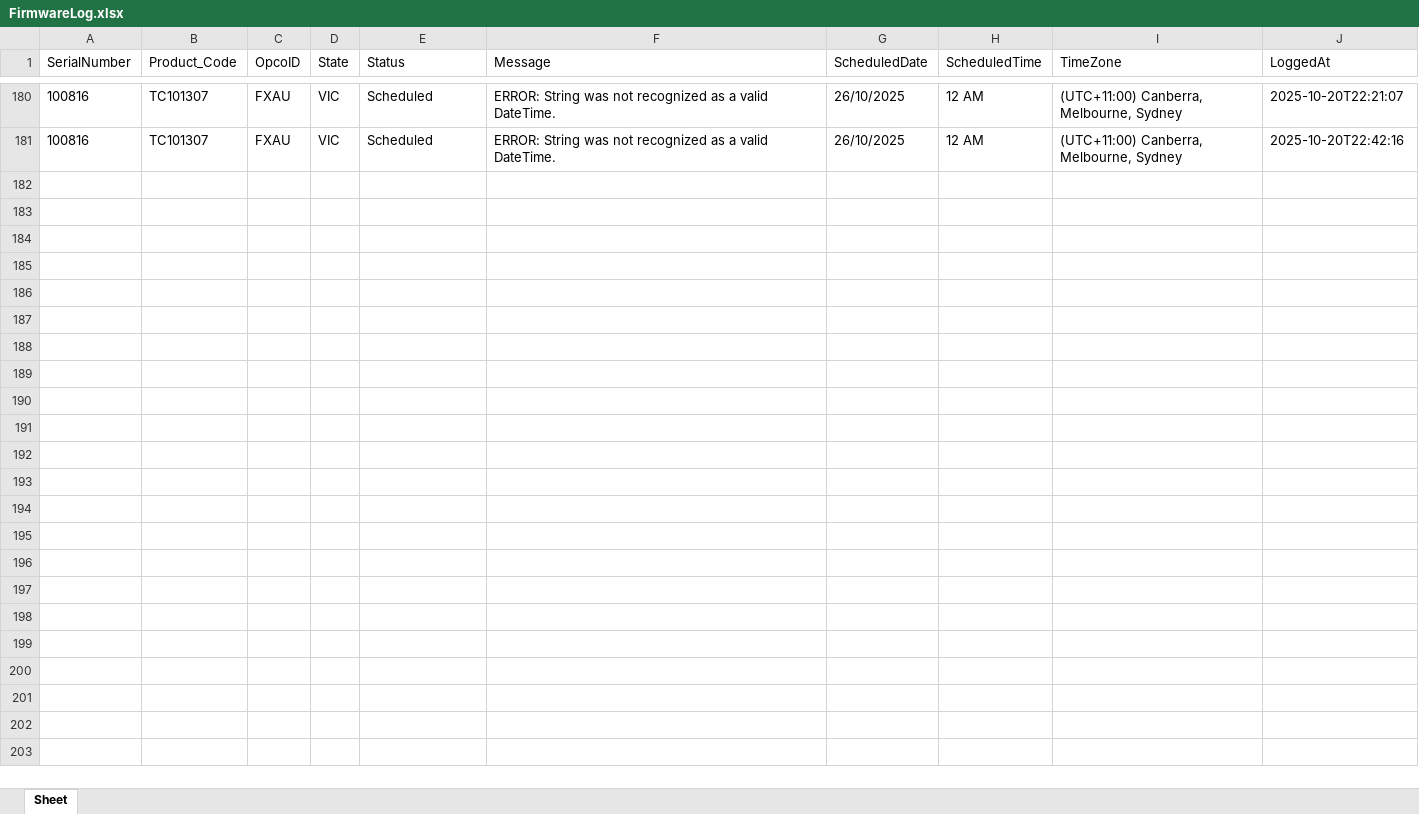
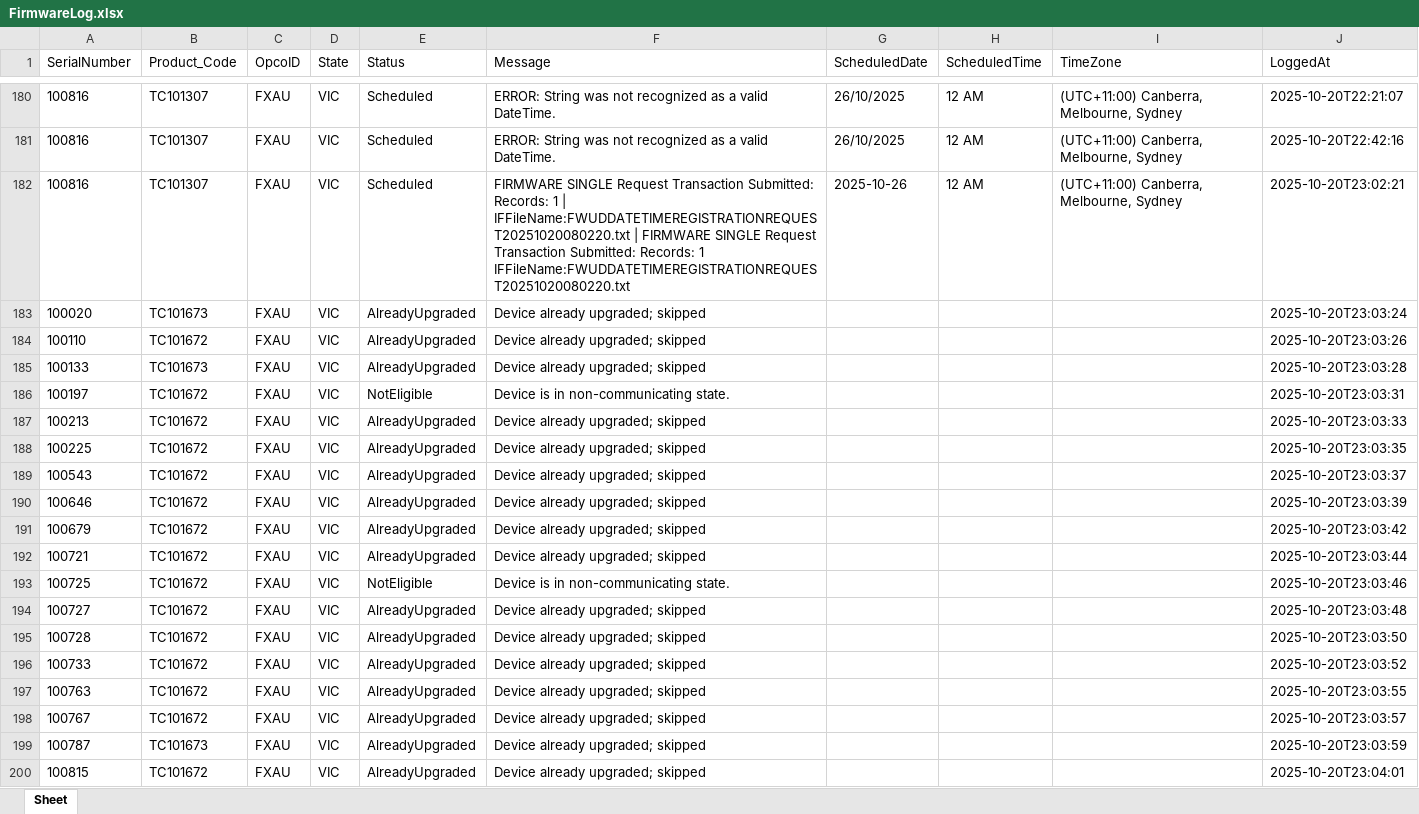
Before and after one commit to ChrisKe89/SiteReportAutomate, an Excel workbook: downloads/FirmwareLog.xlsx, sheet Sheet, drawn as a sheet; only a part is shown, gaps mark what is left out; values as stored, in another font and other column widths than the file's, no borders; the diff covers the shown part only; the diff names each change by its address in the sheet, - before the commit and + after, or states it on an @@ line.

```diff
--- a/downloads/FirmwareLog.xlsx (sheet Sheet)
+++ b/downloads/FirmwareLog.xlsx (sheet Sheet)
+row 182: 100816 | TC101307 | FXAU | VIC | Scheduled | FIRMWARE SINGLE Request Transaction Submitted: Records: 1 | IFFileName:FWUDDATETIMEREGISTRATIONREQUEST20251020080220.txt | FIRMWARE SINGLE Request Transaction Submitted: Records: 1 IFFileName:FWUDDATETIMEREGISTRATIONREQUEST20251020080220.txt | 2025-10-26 | 12 AM | (UTC+11:00) Canberra, Melbourne, Sydney | 2025-10-20T23:02:21
+row 183: 100020 | TC101673 | FXAU | VIC | AlreadyUpgraded | Device already upgraded; skipped |  |  |  | 2025-10-20T23:03:24
+row 184: 100110 | TC101672 | FXAU | VIC | AlreadyUpgraded | Device already upgraded; skipped |  |  |  | 2025-10-20T23:03:26
+row 185: 100133 | TC101673 | FXAU | VIC | AlreadyUpgraded | Device already upgraded; skipped |  |  |  | 2025-10-20T23:03:28
+row 186: 100197 | TC101672 | FXAU | VIC | NotEligible | Device is in non-communicating state. |  |  |  | 2025-10-20T23:03:31
+row 187: 100213 | TC101672 | FXAU | VIC | AlreadyUpgraded | Device already upgraded; skipped |  |  |  | 2025-10-20T23:03:33
+row 188: 100225 | TC101672 | FXAU | VIC | AlreadyUpgraded | Device already upgraded; skipped |  |  |  | 2025-10-20T23:03:35
+row 189: 100543 | TC101672 | FXAU | VIC | AlreadyUpgraded | Device already upgraded; skipped |  |  |  | 2025-10-20T23:03:37
+row 190: 100646 | TC101672 | FXAU | VIC | AlreadyUpgraded | Device already upgraded; skipped |  |  |  | 2025-10-20T23:03:39
+row 191: 100679 | TC101672 | FXAU | VIC | AlreadyUpgraded | Device already upgraded; skipped |  |  |  | 2025-10-20T23:03:42
+row 192: 100721 | TC101672 | FXAU | VIC | AlreadyUpgraded | Device already upgraded; skipped |  |  |  | 2025-10-20T23:03:44
+row 193: 100725 | TC101672 | FXAU | VIC | NotEligible | Device is in non-communicating state. |  |  |  | 2025-10-20T23:03:46
+row 194: 100727 | TC101672 | FXAU | VIC | AlreadyUpgraded | Device already upgraded; skipped |  |  |  | 2025-10-20T23:03:48
+row 195: 100728 | TC101672 | FXAU | VIC | AlreadyUpgraded | Device already upgraded; skipped |  |  |  | 2025-10-20T23:03:50
+row 196: 100733 | TC101672 | FXAU | VIC | AlreadyUpgraded | Device already upgraded; skipped |  |  |  | 2025-10-20T23:03:52
+row 197: 100763 | TC101672 | FXAU | VIC | AlreadyUpgraded | Device already upgraded; skipped |  |  |  | 2025-10-20T23:03:55
+row 198: 100767 | TC101672 | FXAU | VIC | AlreadyUpgraded | Device already upgraded; skipped |  |  |  | 2025-10-20T23:03:57
+row 199: 100787 | TC101673 | FXAU | VIC | AlreadyUpgraded | Device already upgraded; skipped |  |  |  | 2025-10-20T23:03:59
+row 200: 100815 | TC101672 | FXAU | VIC | AlreadyUpgraded | Device already upgraded; skipped |  |  |  | 2025-10-20T23:04:01
```
Also changed, not shown: 26 added rows elsewhere in this sheet, downloads/VIC.xlsx, 3 other files.
